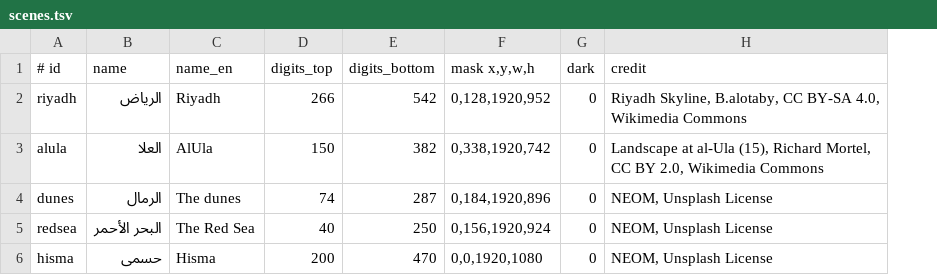
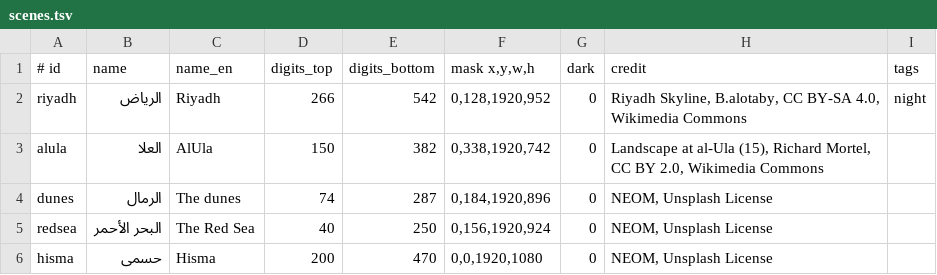
Before and after one commit to tshi-dev/UrTV, a TSV file: android/launcher/src/main/assets/scenes/saudi/scenes.tsv, drawn as a sheet; the diff names each change by its address in the sheet, - before the commit and + after, or states it on an @@ line.

Commit message:
4.3.3: no ordinary photo decoded while the scene home shows; «بقاء كل مشهد» (10 s, 20 s, a minute, 5 minutes), «المشهد يتبع الوقت» (the night scenes from Maghrib to Fajr) and «المشهد يتبع الطقس» (the fog scenes in fog), scene tags; «مسح الملفات المؤقتة» in «حول» (both apps' caches only, the size asked first); saver.sh scenestay/scenetime/sceneweather; docs; tests

```diff
--- a/android/launcher/src/main/assets/scenes/saudi/scenes.tsv
+++ b/android/launcher/src/main/assets/scenes/saudi/scenes.tsv
+column I (tags), row 2: night
```
Also changed, not shown: i18n/en/saver.tsv, 23 other files.
